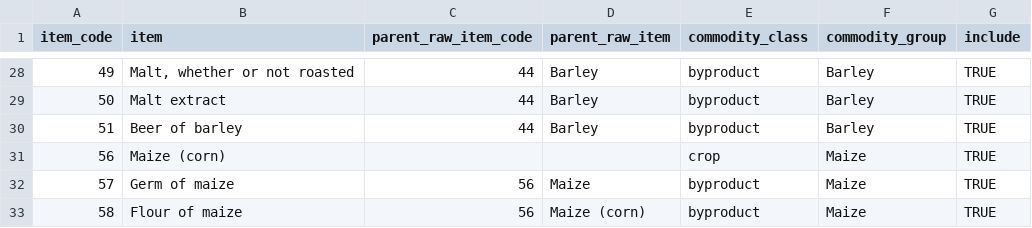
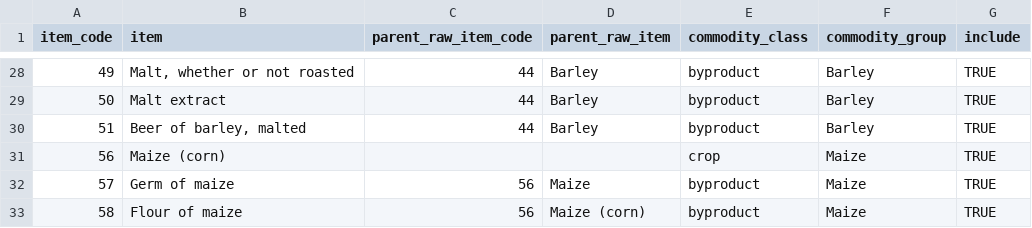
Before and after one commit to AdaptationAtlas/hazards_prototype, a CSV file: metadata/faostat_processed_to_raw.csv, drawn as a sheet; only a part is shown, gaps mark what is left out.

```diff
--- a/metadata/faostat_processed_to_raw.csv
+++ b/metadata/faostat_processed_to_raw.csv
@@ -29,3 +29,3 @@ item_code,item,parent_raw_item_code,parent_raw_item,commodity_class,commodity_gr
 50,Malt extract,44,Barley,byproduct,Barley,TRUE
-51,Beer of barley,44,Barley,byproduct,Barley,TRUE
+51,"Beer of barley, malted",44,Barley,byproduct,Barley,TRUE
 56,Maize (corn),,,crop,Maize,TRUE
```
